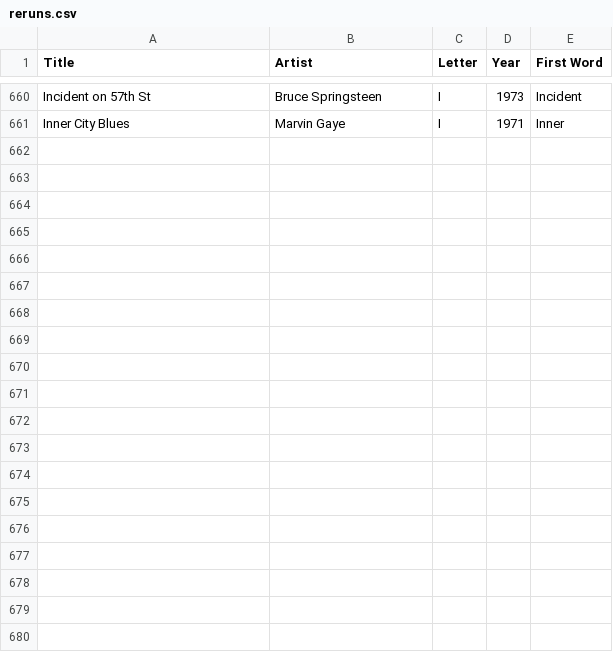
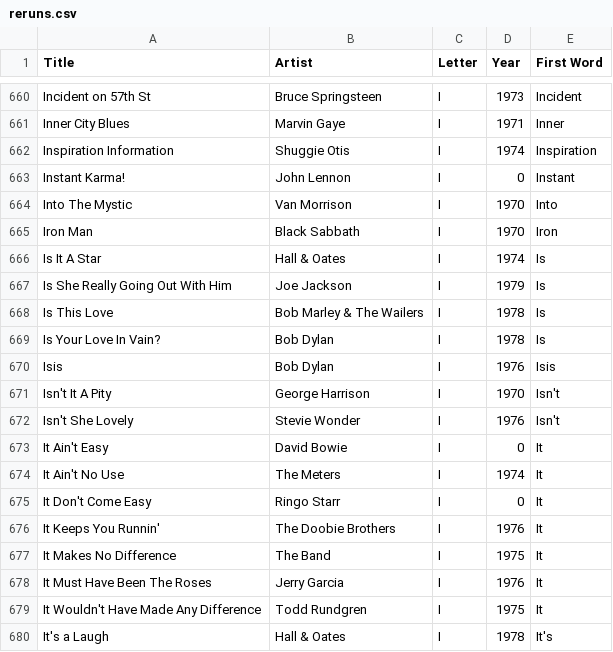
Before and after one commit to asudell/a2z, a CSV file: cache/xpn/reruns.csv, drawn as a sheet; only a part is shown, gaps mark what is left out; the diff covers the shown part only.

```diff
--- a/cache/xpn/reruns.csv
+++ b/cache/xpn/reruns.csv
@@ -661 +661,20 @@ Incident on 57th St,Bruce Springsteen,I,1973,Incident
 Inner City Blues,Marvin Gaye,I,1971,Inner
+Inspiration Information,Shuggie Otis,I,1974,Inspiration
+Instant Karma!,John Lennon,I,0,Instant
+Into The Mystic,Van Morrison,I,1970,Into
+Iron Man,Black Sabbath,I,1970,Iron
+Is It A Star,Hall & Oates,I,1974,Is
+Is She Really Going Out With Him,Joe Jackson,I,1979,Is
+Is This Love,Bob Marley & The Wailers,I,1978,Is
+Is Your Love In Vain?,Bob Dylan,I,1978,Is
+Isis,Bob Dylan,I,1976,Isis
+Isn't It A Pity,George Harrison,I,1970,Isn't
+Isn't She Lovely,Stevie Wonder,I,1976,Isn't
+It Ain't Easy,David Bowie,I,0,It
+It Ain't No Use,The Meters,I,1974,It
+It Don't Come Easy,Ringo Starr,I,0,It
+It Keeps You Runnin',The Doobie Brothers,I,1976,It
+It Makes No Difference,The Band,I,1975,It
+It Must Have Been The Roses,Jerry Garcia,I,1976,It
+It Wouldn't Have Made Any Difference,Todd Rundgren,I,1975,It
+It's a Laugh,Hall & Oates,I,1978,It's
```
Also changed, not shown: 15 added rows elsewhere in this file, cache/xpn/best_ones.csv, cache/xpn/seventies.csv, 2 other files.
